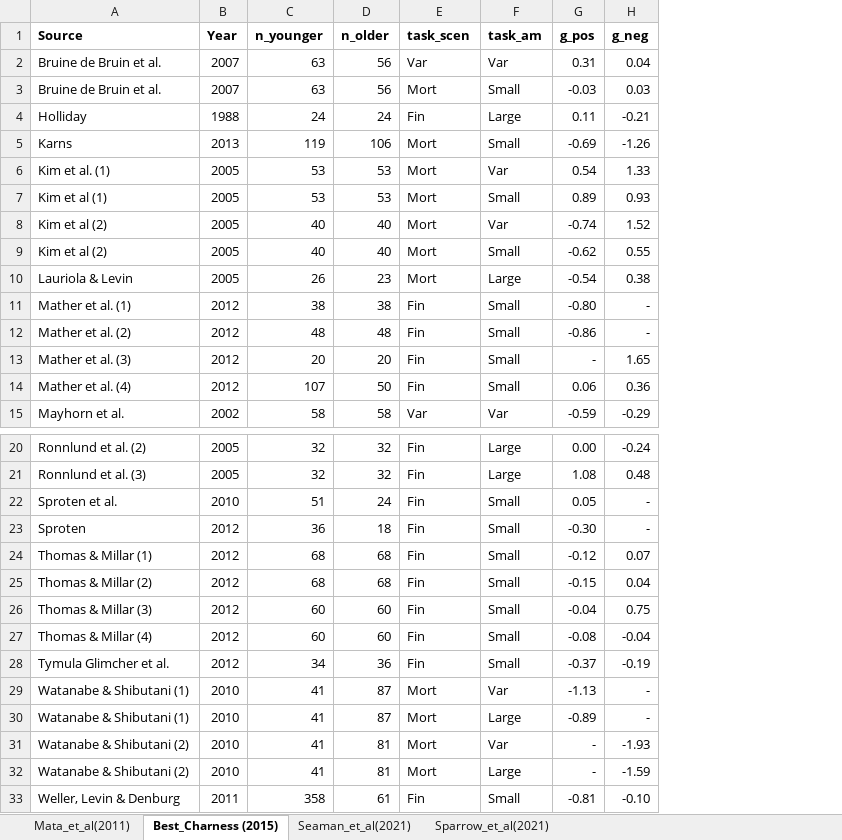
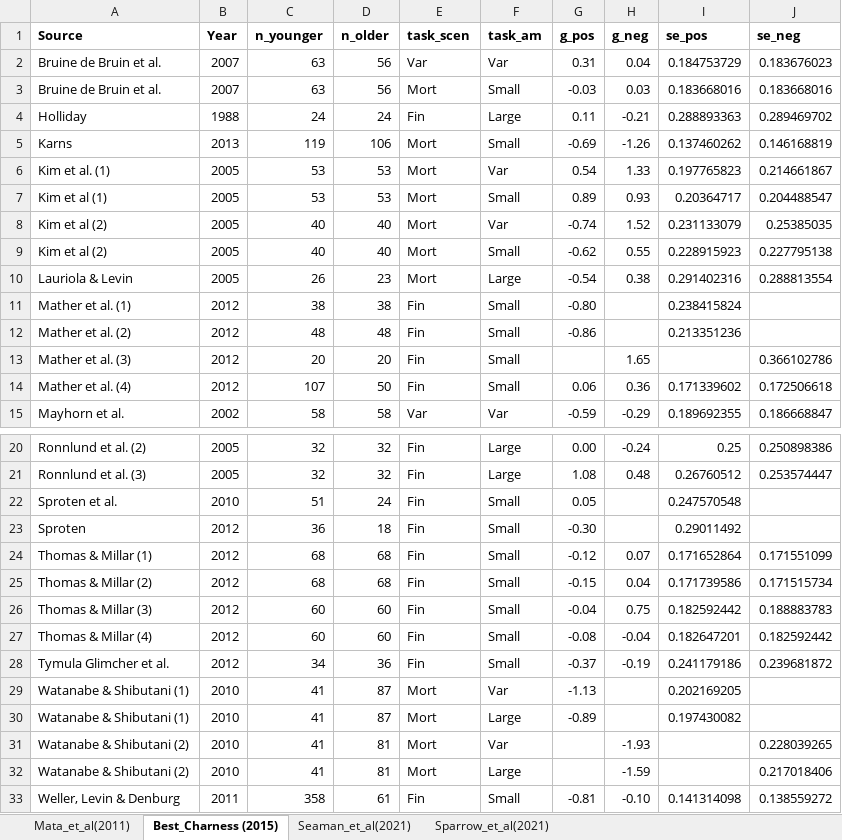
Before and after one commit to cdsbasel/cumulative, an Excel workbook: data/cumulative_ma_data.xlsx, sheet Best_Charness (2015), drawn as a sheet; only a part is shown, gaps mark what is left out; values as stored, in another font and other column widths than the file's, no borders; the diff names each change by its address in the sheet, - before the commit and + after, or states it on an @@ line.

```diff
--- a/data/cumulative_ma_data.xlsx (sheet Best_Charness (2015))
+++ b/data/cumulative_ma_data.xlsx (sheet Best_Charness (2015))
+column I (se_pos), rows 2-15: 0.184753729 | 0.183668016 | 0.288893363 | 0.137460262 | 0.197765823 | 0.20364717 | 0.231133079 | 0.228915923 | 0.291402316 | 0.238415824 | 0.213351236 |  | 0.171339602 | 0.189692355; rows 20-33: 0.25 | 0.26760512 | 0.247570548 | 0.29011492 | 0.171652864 | 0.171739586 | 0.182592442 | 0.182647201 | 0.241179186 | 0.202169205 | 0.197430082 |  |  | 0.141314098
+column J (se_neg), rows 2-15: 0.183676023 | 0.183668016 | 0.289469702 | 0.146168819 | 0.214661867 | 0.204488547 | 0.25385035 | 0.227795138 | 0.288813554 |  |  | 0.366102786 | 0.172506618 | 0.186668847; rows 20-33: 0.250898386 | 0.253574447 |  |  | 0.171551099 | 0.171515734 | 0.188883783 | 0.182592442 | 0.239681872 |  |  | 0.228039265 | 0.217018406 | 0.138559272
-H11:H12 (g_neg): -
+H11:H12 (g_neg): (empty)
-G13 (g_pos): -
+G13 (g_pos): (empty)
-H22:H23 (g_neg): -
+H22:H23 (g_neg): (empty)
-H29:H30 (g_neg): -
+H29:H30 (g_neg): (empty)
-G31:G32 (g_pos): -
+G31:G32 (g_pos): (empty)
```
Also changed, not shown: sheet Mata_et_al(2011), 14 other files.
